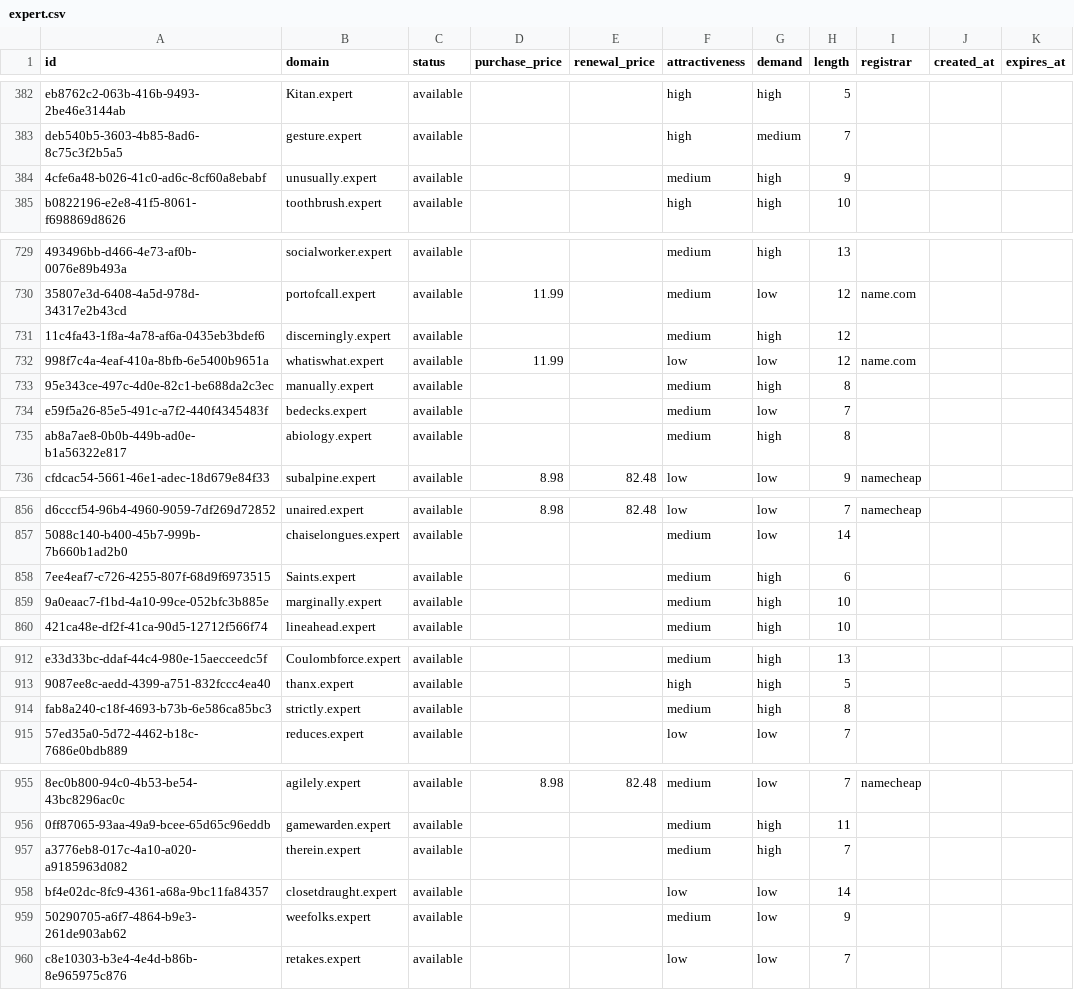
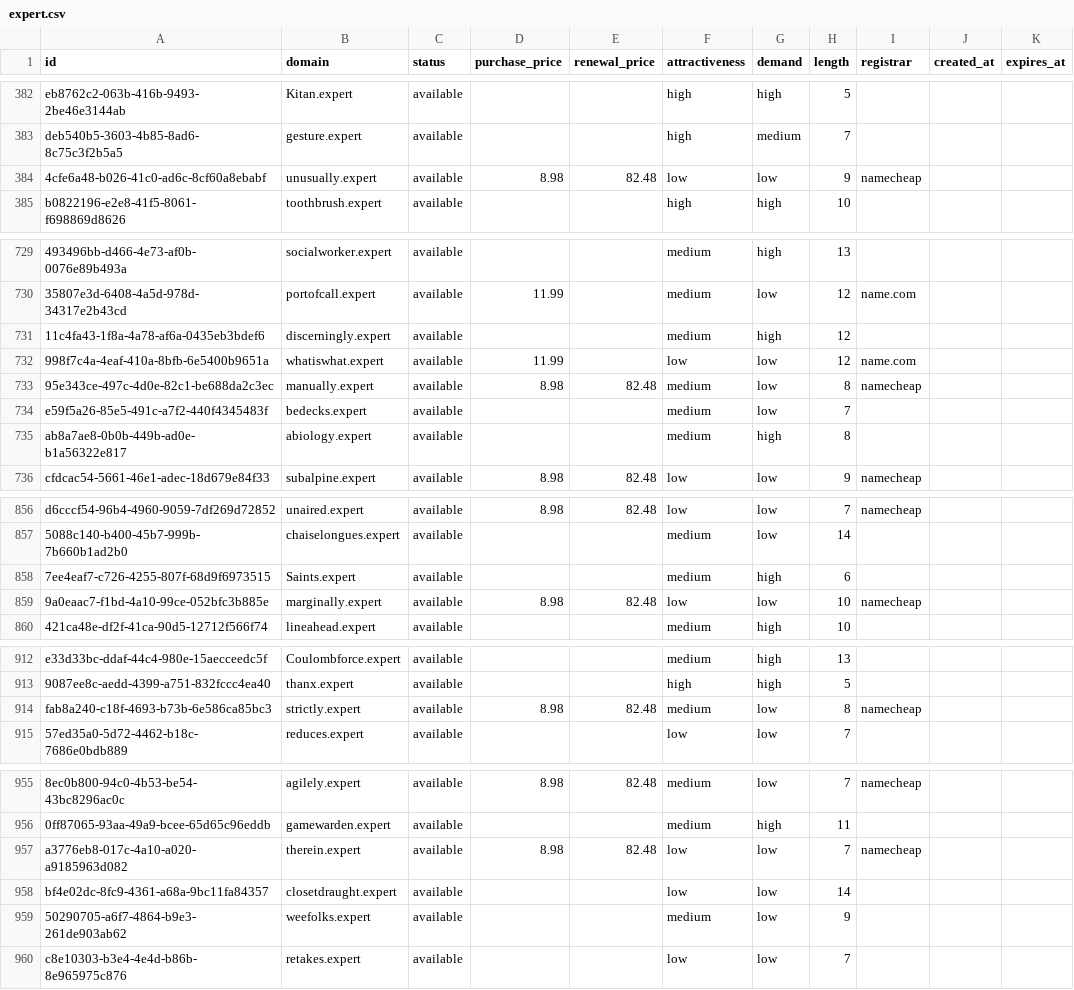
Before and after one commit to UniqueDomains/expert-oneword-domains, a CSV file: expert.csv, drawn as a sheet; only a part is shown, gaps mark what is left out; the diff names each change by its address in the sheet, - before the commit and + after, or states it on an @@ line.

Commit message:
Domains update

```diff
--- a/expert.csv
+++ b/expert.csv
-D384 (purchase_price): (empty)
+D384 (purchase_price): 8.98
-E384 (renewal_price): (empty)
+E384 (renewal_price): 82.48
-F384 (attractiveness): medium
+F384 (attractiveness): low
-G384 (demand): high
+G384 (demand): low
-I384 (registrar): (empty)
+I384 (registrar): namecheap
-D733 (purchase_price): (empty)
+D733 (purchase_price): 8.98
-E733 (renewal_price): (empty)
+E733 (renewal_price): 82.48
-G733 (demand): high
+G733 (demand): low
-I733 (registrar): (empty)
+I733 (registrar): namecheap
-D859 (purchase_price): (empty)
+D859 (purchase_price): 8.98
-E859 (renewal_price): (empty)
+E859 (renewal_price): 82.48
-F859 (attractiveness): medium
+F859 (attractiveness): low
-G859 (demand): high
+G859 (demand): low
-I859 (registrar): (empty)
+I859 (registrar): namecheap
-D914 (purchase_price): (empty)
+D914 (purchase_price): 8.98
-E914 (renewal_price): (empty)
+E914 (renewal_price): 82.48
-G914 (demand): high
+G914 (demand): low
-I914 (registrar): (empty)
+I914 (registrar): namecheap
-D957 (purchase_price): (empty)
+D957 (purchase_price): 8.98
-E957 (renewal_price): (empty)
+E957 (renewal_price): 82.48
-F957 (attractiveness): medium
+F957 (attractiveness): low
-G957 (demand): high
+G957 (demand): low
-I957 (registrar): (empty)
+I957 (registrar): namecheap
```
Also changed, not shown: 4 other files.
